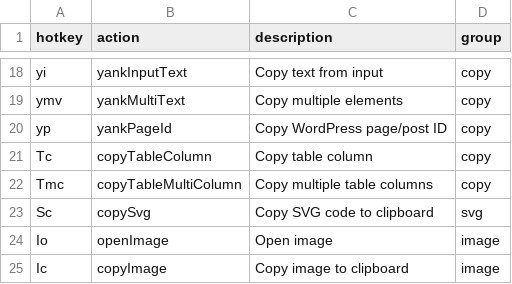
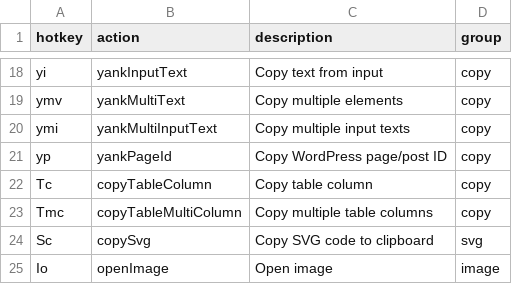
Before and after one commit to seriiserii825/bs-vimium-c, a CSV file: maps.csv, drawn as a sheet; only a part is shown, gaps mark what is left out; the shorter side is filled out with more unchanged rows.

```diff
--- a/maps.csv
+++ b/maps.csv
@@ -19,2 +19,3 @@ yi,yankInputText,Copy text from input,copy
 ymv,yankMultiText,Copy multiple elements,copy
+ymi,yankMultiInputText,Copy multiple input texts,copy
 yp,yankPageId,Copy WordPress page/post ID,copy
```
Also changed, not shown: 2 other files.
